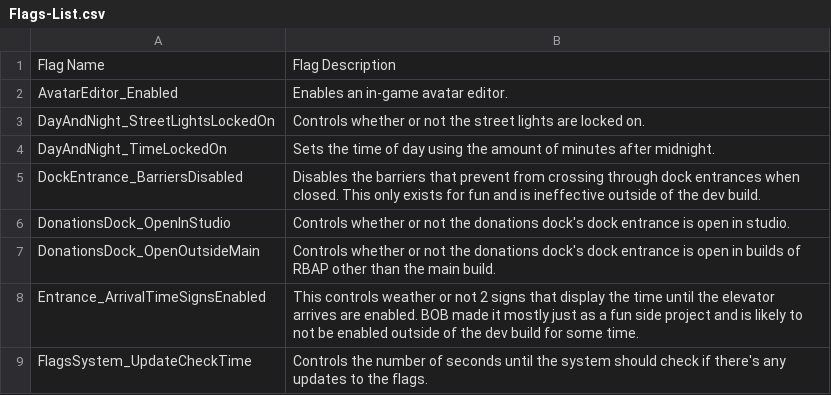
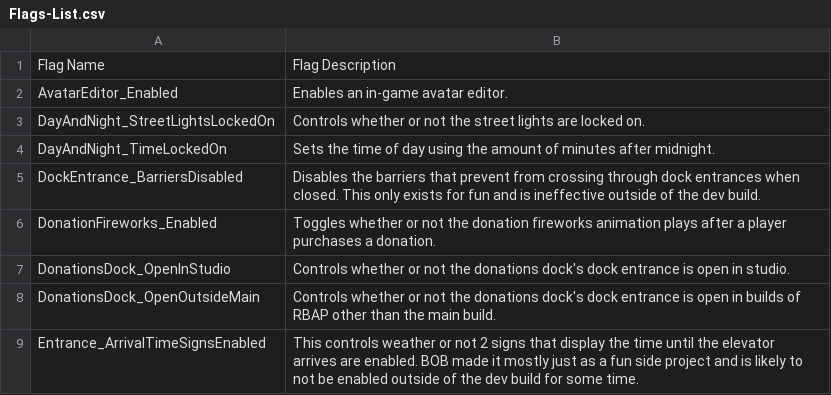
Before and after one commit to BOBDevStudio/RBAP-Flags, a CSV file: Flags-List.csv, drawn as a sheet; only a part is shown; the shorter side is filled out with more unchanged rows.

```diff
--- a/Flags-List.csv
+++ b/Flags-List.csv
@@ -5,2 +5,3 @@ DayAndNight_TimeLockedOn,Sets the time of day using the amount of minutes after
 DockEntrance_BarriersDisabled,Disables the barriers that prevent from crossing through dock entrances when closed. This only exists for fun and is ineffective outside of the dev build.
+DonationFireworks_Enabled,Toggles whether or not the donation fireworks animation plays after a player purchases a donation.
 DonationsDock_OpenInStudio,Controls whether or not the donations dock's dock entrance is open in studio.
```
Also changed, not shown: Dev-Build-Overwrite.json.csv, Flags.csv, 11 other files.
